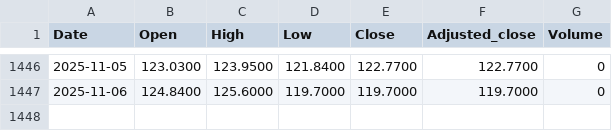
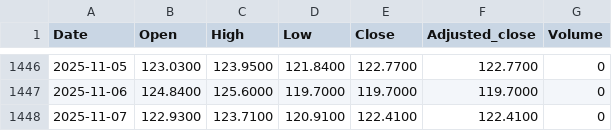
Before and after one commit to zeeke/lofocad, a CSV file: data/JE00B1VS2W53.csv, drawn as a sheet; only a part is shown, gaps mark what is left out.

```diff
--- a/data/JE00B1VS2W53.csv
+++ b/data/JE00B1VS2W53.csv
@@ -1447 +1447,2 @@ Date,Open,High,Low,Close,Adjusted_close,Volume
 2025-11-06,124.8400,125.6000,119.7000,119.7000,119.7000,0
+2025-11-07,122.9300,123.7100,120.9100,122.4100,122.4100,0
```
Also changed, not shown: data/GB00B15KXQ89.csv, data/JE00B1VS3002.csv, 7 other files.
